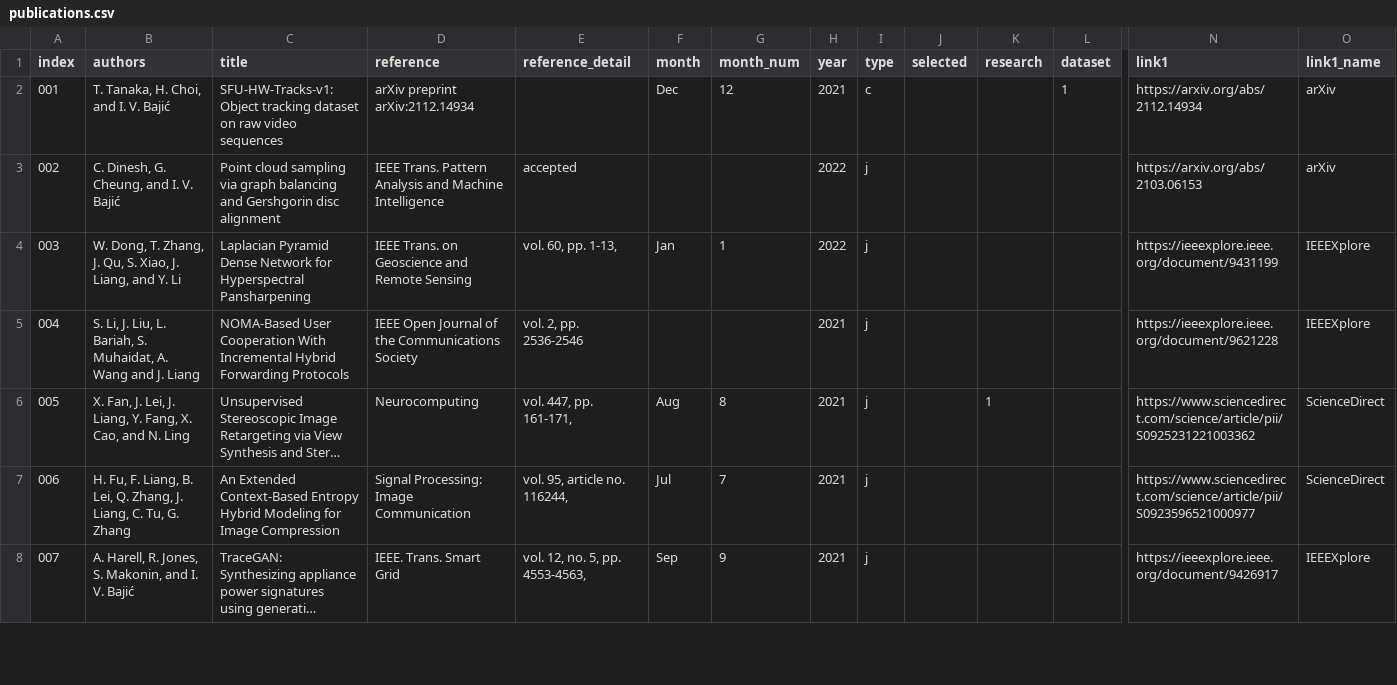
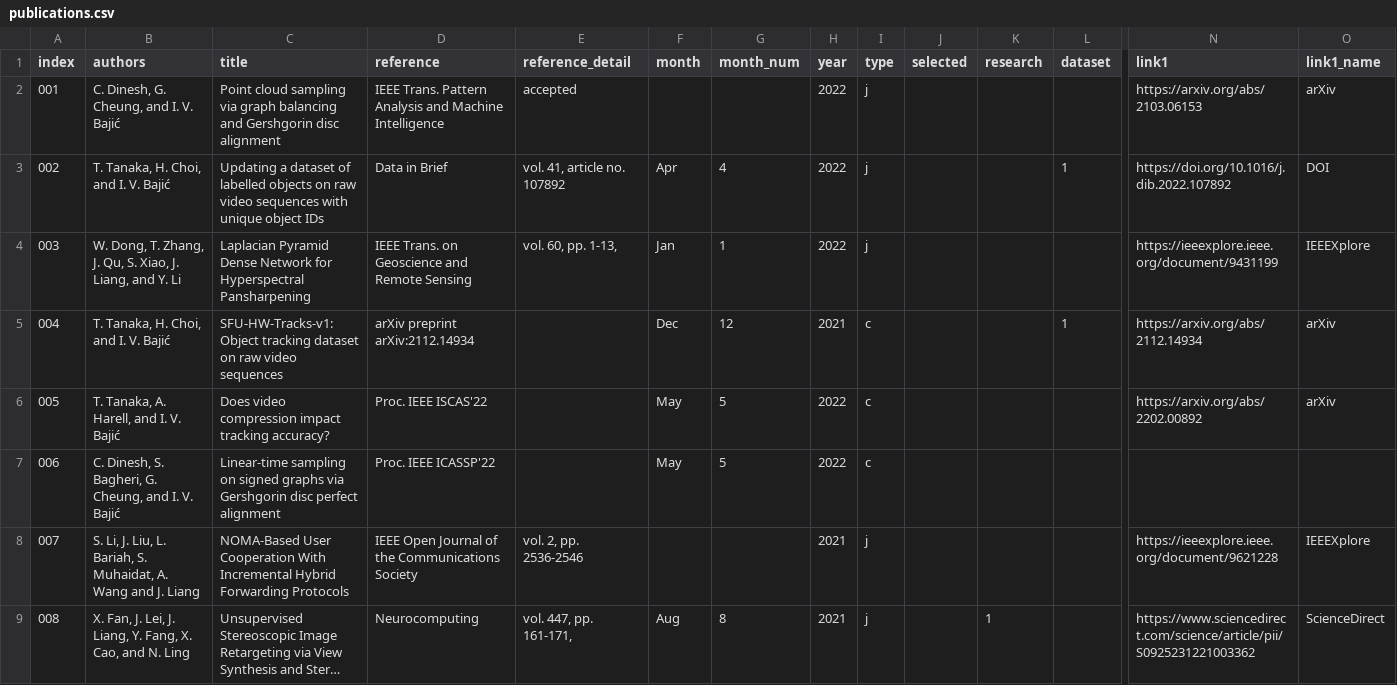
Before and after one commit to aleereza/multimedialab, a CSV file: website/src/data/publications.csv, drawn as a sheet; only a part is shown, gaps mark what is left out; the shorter side is filled out with more unchanged rows; long unchanged cells end in …; addresses are those after the commit; rows hold the shown columns only; the diff names each change by its address in the sheet, - before the commit and + after, or states it on an @@ line.

Commit message:
added people and publications

```diff
--- a/website/src/data/publications.csv
+++ b/website/src/data/publications.csv
@@ row 3 moved to row 2: 001 @@
+row 3: 002 | T. Tanaka, H. Choi, and I. V. Bajić | Updating a dataset of labelled objects on raw video sequences with unique object IDs | Data in Brief | vol. 41, article no. 107892 | Apr | 4 | 2022 | j |  |  | 1 | https://doi.org/10.1016/j.dib.2022.107892 | DOI
@@ column A (index) renumbered from row 5 down @@
+row 6: 005 | T. Tanaka, A. Harell, and I. V. Bajić | Does video compression impact tracking accuracy? | Proc. IEEE ISCAS'22 |  | May | 5 | 2022 | c |  |  |  | https://arxiv.org/abs/2202.00892 | arXiv
+row 7: 006 | C. Dinesh, S. Bagheri, G. Cheung, and I. V. Bajić | Linear-time sampling on signed graphs via Gershgorin disc perfect alignment | Proc. IEEE ICASSP'22 |  | May | 5 | 2022 | c
```
Also changed, not shown: website/src/data/students.csv, 2 other files.
